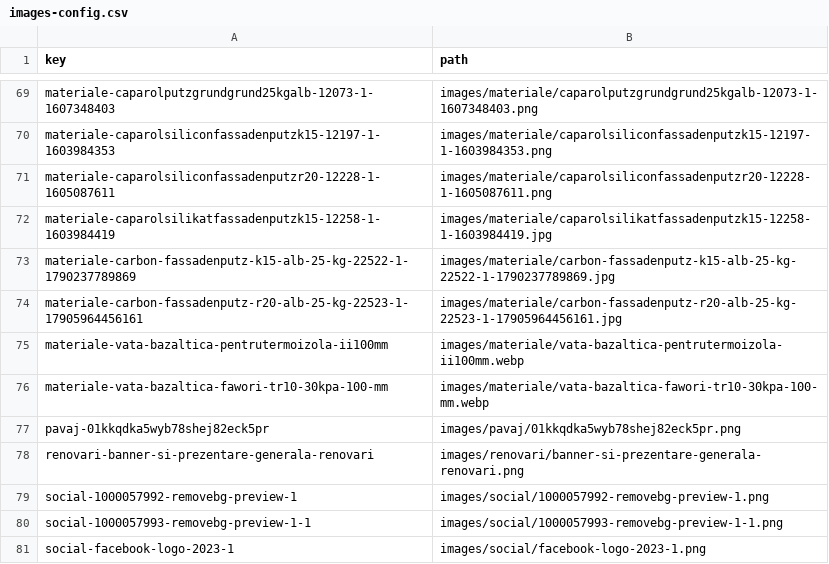
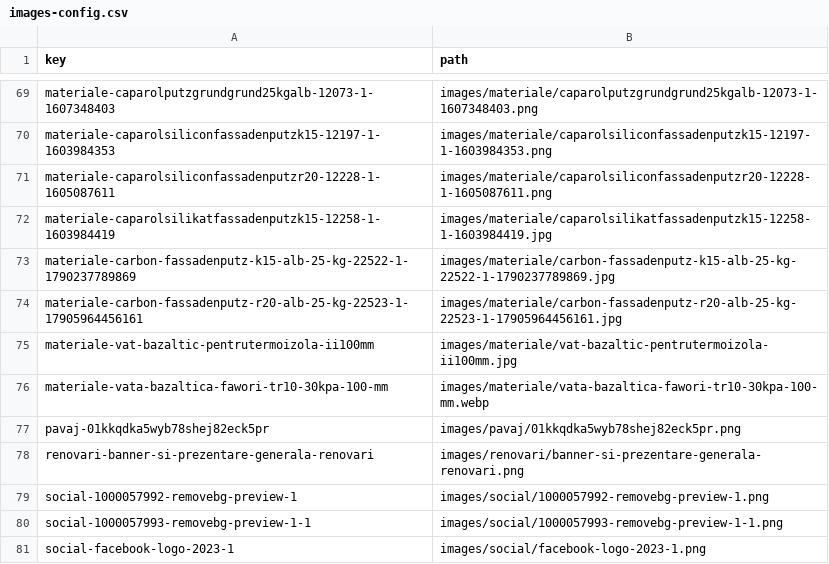
Before and after one commit to totulshopmd-dotcom/valmex-site, a CSV file: images-config.csv, drawn as a sheet; only a part is shown, gaps mark what is left out.

Commit message:
Update images-config.csv
Signed-off-by: totulshopmd-dotcom <totulshop.md@gmail.com>

```diff
--- a/images-config.csv
+++ b/images-config.csv
@@ -74,3 +74,3 @@ materiale-carbon-fassadenputz-k15-alb-25-kg-22522-1-1790237789869,images/materia
 materiale-carbon-fassadenputz-r20-alb-25-kg-22523-1-17905964456161,images/materiale/carbon-fassadenputz-r20-alb-25-kg-22523-1-17905964456161.jpg
-materiale-vata-bazaltica-pentrutermoizola-ii100mm,images/materiale/vata-bazaltica-pentrutermoizola-ii100mm.webp
+materiale-vat-bazaltic-pentrutermoizola-ii100mm,images/materiale/vat-bazaltic-pentrutermoizola-ii100mm.jpg
 materiale-vata-bazaltica-fawori-tr10-30kpa-100-mm,images/materiale/vata-bazaltica-fawori-tr10-30kpa-100-mm.webp
```
